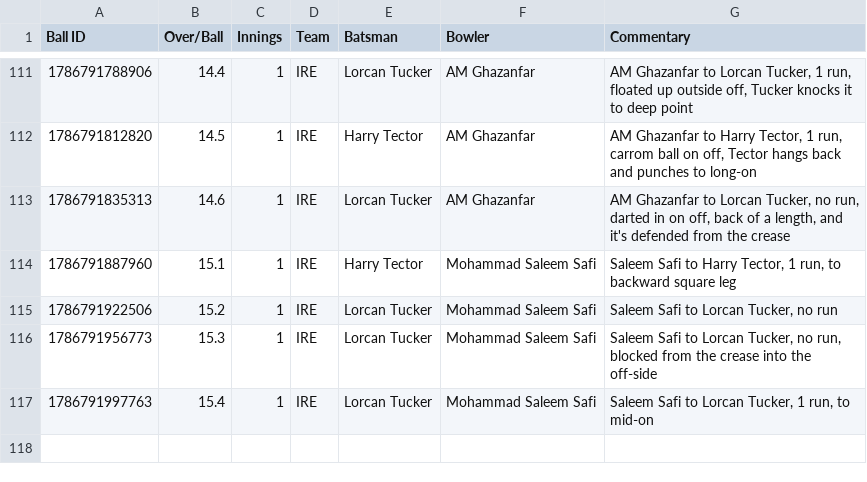
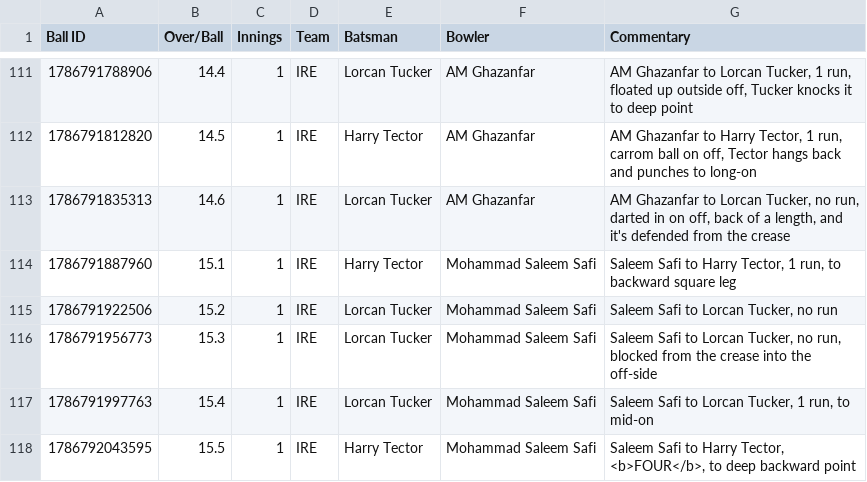
Before and after one commit to heisenricher/cricket_data, a CSV file: ire_vs_afg_5th_odi(15-08-2026).csv, drawn as a sheet; only a part is shown, gaps mark what is left out; the diff names each change by its address in the sheet, - before the commit and + after, or states it on an @@ line.

```diff
--- a/ire_vs_afg_5th_odi(15-08-2026).csv
+++ b/ire_vs_afg_5th_odi(15-08-2026).csv
+row 118: 1786792043595 | 15.5 | 1 | IRE | Harry Tector | Mohammad Saleem Safi | Saleem Safi to Harry Tector, <b>FOUR</b>, to deep backward point
```
Also changed, not shown: ind_vs_sl_1st_test(15-08-2026).csv.
